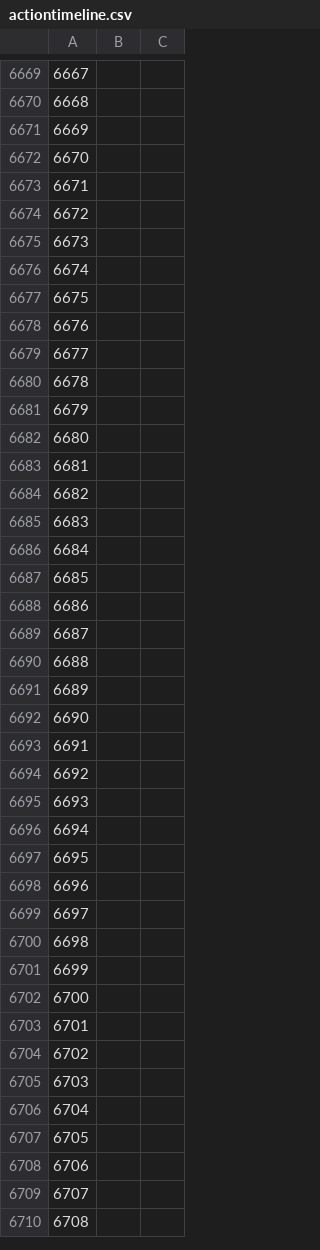
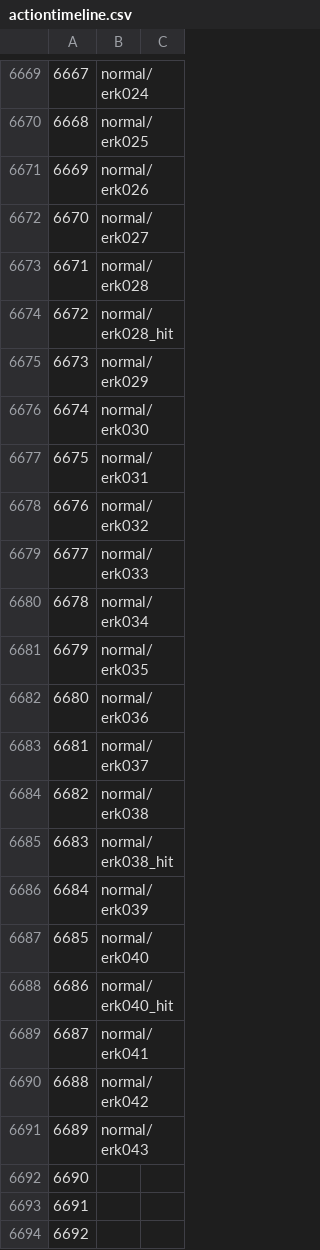
Before and after one commit to Mattban/FFTrainer, a CSV file: FFXIVTool/Resources/actiontimeline.csv, drawn as a sheet; only a part is shown, gaps mark what is left out; the shorter side is filled out with more unchanged rows; the diff covers the shown part only; the diff names each change by its address in the sheet, - before the commit and + after, or states it on an @@ line.

```diff
--- a/FFXIVTool/Resources/actiontimeline.csv
+++ b/FFXIVTool/Resources/actiontimeline.csv
-B6669: (empty)
+B6669: normal/erk024
-B6670: (empty)
+B6670: normal/erk025
-B6671: (empty)
+B6671: normal/erk026
-B6672: (empty)
+B6672: normal/erk027
-B6673: (empty)
+B6673: normal/erk028
-B6674: (empty)
+B6674: normal/erk028_hit
-B6675: (empty)
+B6675: normal/erk029
-B6676: (empty)
+B6676: normal/erk030
-B6677: (empty)
+B6677: normal/erk031
-B6678: (empty)
+B6678: normal/erk032
-B6679: (empty)
+B6679: normal/erk033
-B6680: (empty)
+B6680: normal/erk034
-B6681: (empty)
+B6681: normal/erk035
-B6682: (empty)
+B6682: normal/erk036
-B6683: (empty)
+B6683: normal/erk037
-B6684: (empty)
+B6684: normal/erk038
-B6685: (empty)
+B6685: normal/erk038_hit
-B6686: (empty)
+B6686: normal/erk039
-B6687: (empty)
+B6687: normal/erk040
-B6688: (empty)
+B6688: normal/erk040_hit
-B6689: (empty)
+B6689: normal/erk041
-B6690: (empty)
+B6690: normal/erk042
-B6691: (empty)
+B6691: normal/erk043
```
Also changed, not shown: 28 edited cells elsewhere in this file, FFXIVTool/Resources/enpcresident.exh_en.csv, 2 other files.
